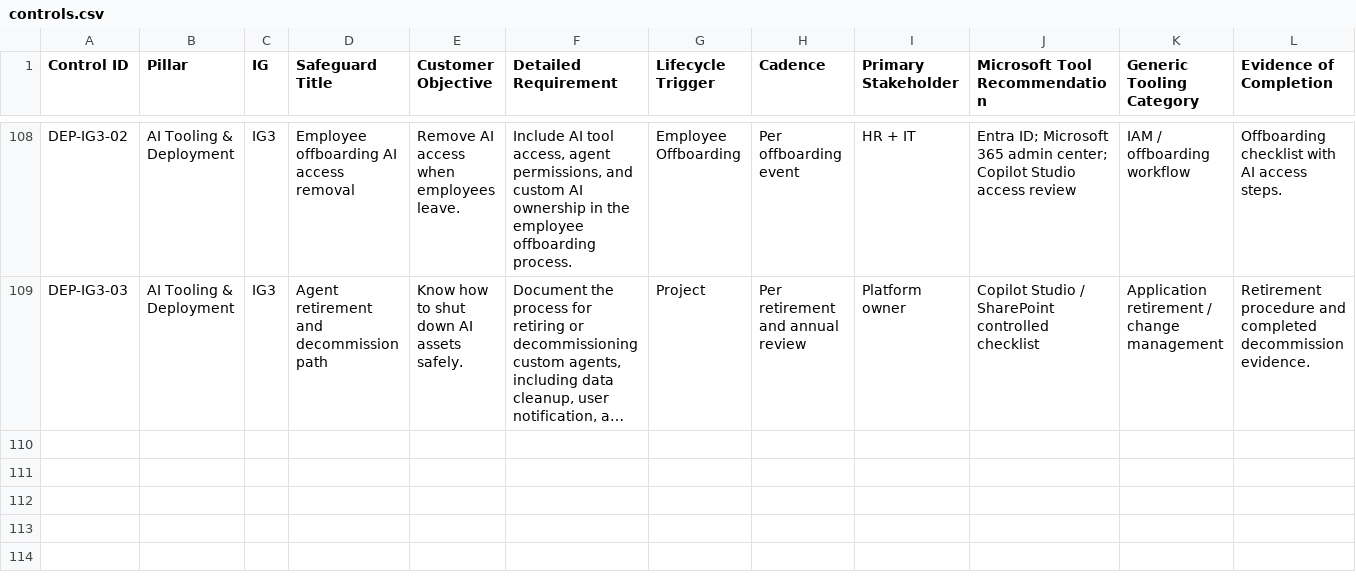
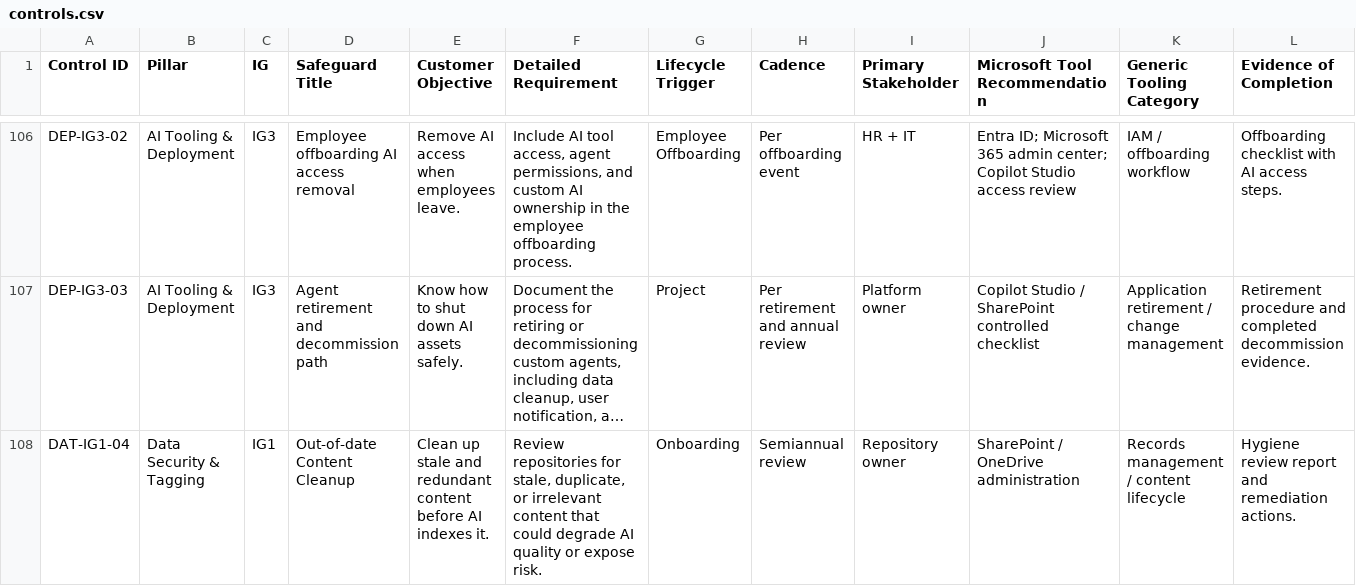
Before and after one commit to LemhiCo/MSP-AI-Framework, a CSV file: public/data/controls.csv, drawn as a sheet; only a part is shown, gaps mark what is left out; long unchanged cells end in …; rows hold the shown columns only; the diff covers the shown part only; the diff names each change by its address in the sheet, - before the commit and + after, or states it on an @@ line.

```diff
--- a/public/data/controls.csv
+++ b/public/data/controls.csv
+row 108: DAT-IG1-04 | Data Security & Tagging | IG1 | Out-of-date Content Cleanup | Clean up stale and redundant content before AI indexes it. | Review repositories for stale, duplicate, or irrelevant content that could degrade AI quality or expose risk. | Onboarding | Semiannual review | Repository owner | SharePoint / OneDrive administration | Records management / content lifecycle | Hygiene review report and remediation actions.
```
Also changed, not shown: 1 added row, 2 removed rows and 2 edited cells elsewhere in this file.
